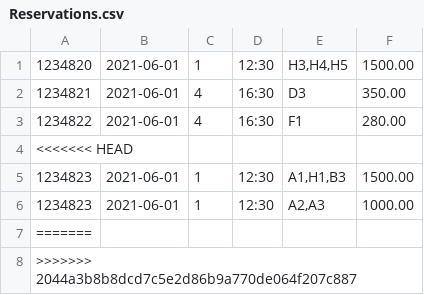
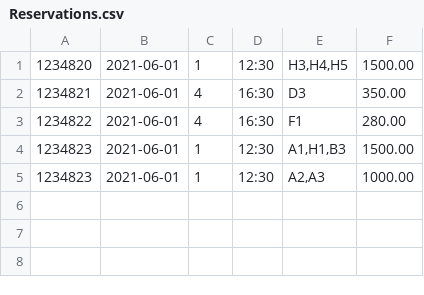
Before and after one commit to franciscatacutan/JavaMiniGrp4, a CSV file: Resources/Reservations.csv, drawn as a sheet; the diff names each change by its address in the sheet, - before the commit and + after, or states it on an @@ line.

Commit message:
fix csv

```diff
--- a/Resources/Reservations.csv
+++ b/Resources/Reservations.csv
-row 4: <<<<<<< HEAD
-row 7: =======
-row 8: >>>>>>> 2044a3b8b8dcd7c5e2d86b9a770de064f207c887
```
